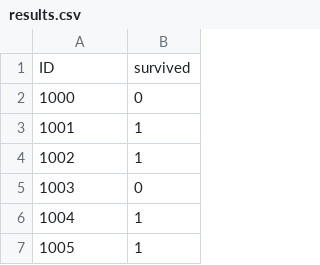
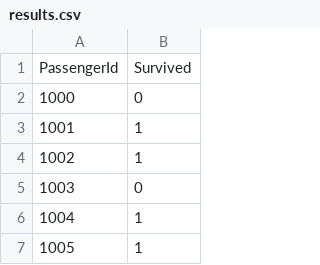
Before and after one commit to rikivols/machine_learning_exercises, a CSV file: predict_titanic_classification/results.csv (was 01/results.csv), drawn as a sheet; only a part is shown.

```diff
--- a/01/results.csv
+++ b/predict_titanic_classification/results.csv
@@ -1,2 +1,2 @@
-ID,survived
+PassengerId,Survived
 1000,0
```
Also changed, not shown: predict_titanic_classification/evaluation.csv, 3 other files.
